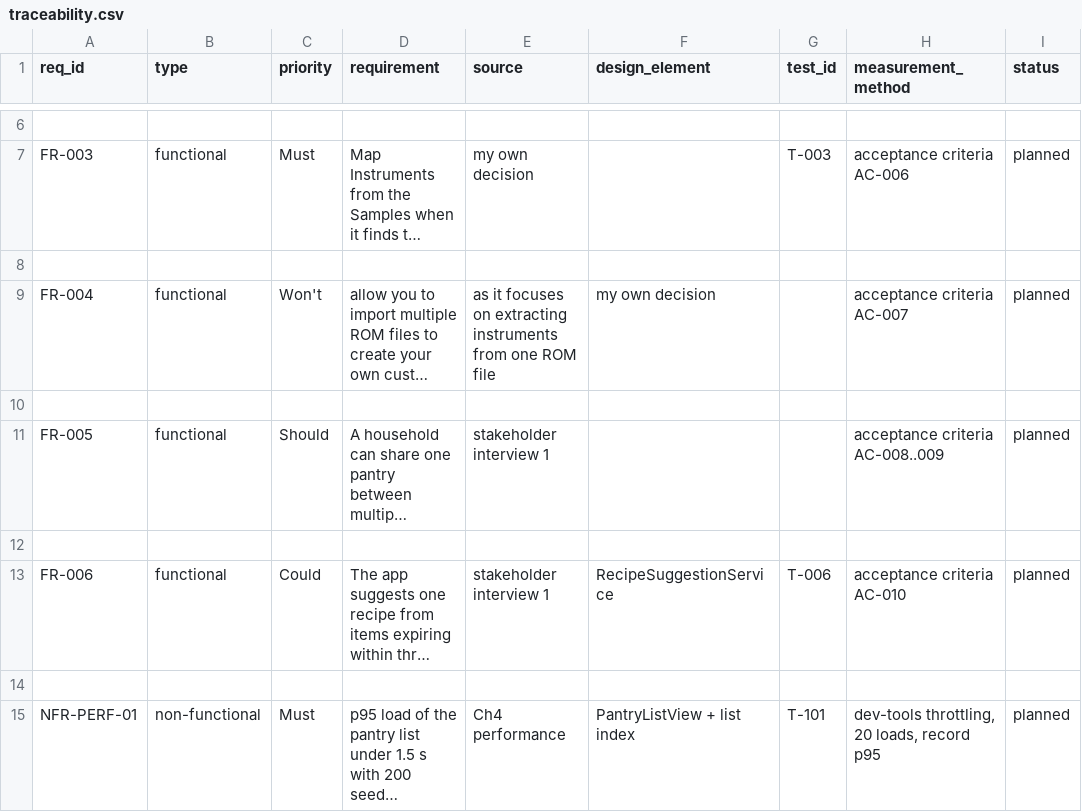
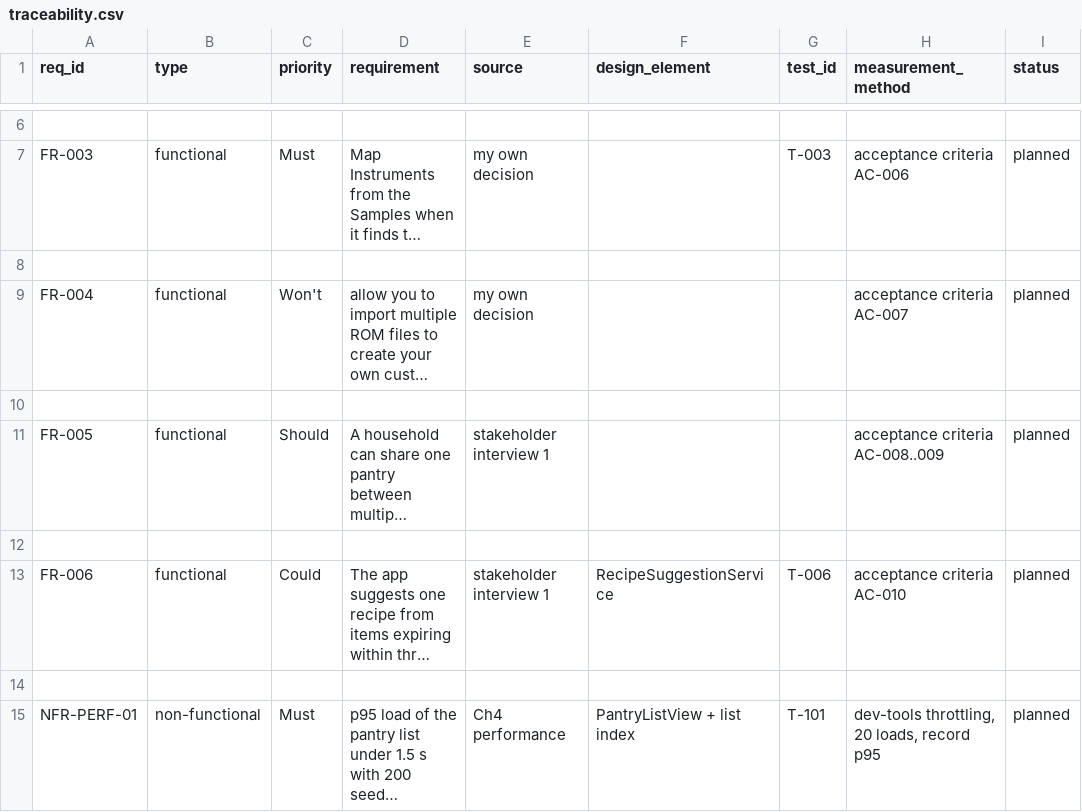
Before and after one commit to GreninjaBoy23D/Capstone-Respiretory, a CSV file: docs/traceability.csv, drawn as a sheet; only a part is shown, gaps mark what is left out; long unchanged cells end in …; the diff names each change by its address in the sheet, - before the commit and + after, or states it on an @@ line.

Commit message:
Update traceability.csv

```diff
--- a/docs/traceability.csv
+++ b/docs/traceability.csv
-E9 (source): as it focuses on extracting instruments from one ROM file
+E9 (source): my own decision
-F9 (design_element): my own decision
+F9 (design_element): (empty)
```
